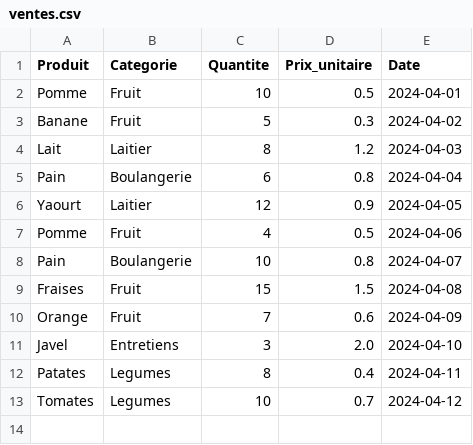
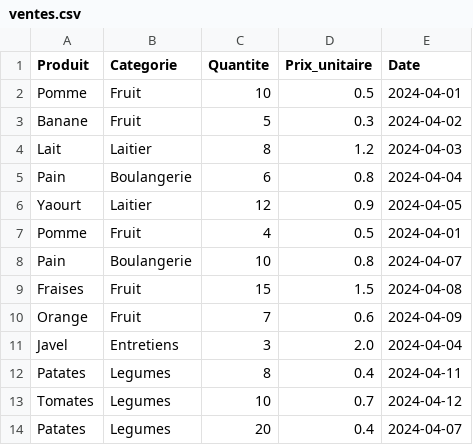
Before and after one commit to Titus-Le-Poussin/exercices_maison, a CSV file: Analyse_ton_supermarché/ventes.csv, drawn as a sheet.

```diff
--- a/Analyse_ton_supermarché/ventes.csv
+++ b/Analyse_ton_supermarché/ventes.csv
@@ -6,3 +6,3 @@ Pain,Boulangerie,6,0.8,2024-04-04
 Yaourt,Laitier,12,0.9,2024-04-05
-Pomme,Fruit,4,0.5,2024-04-06
+Pomme,Fruit,4,0.5,2024-04-01
 Pain,Boulangerie,10,0.8,2024-04-07
@@ -10,4 +10,5 @@ Fraises,Fruit,15,1.5,2024-04-08
 Orange,Fruit,7,0.6,2024-04-09
-Javel,Entretiens,3,2.0,2024-04-10
+Javel,Entretiens,3,2.0,2024-04-04
 Patates,Legumes,8,0.4,2024-04-11
 Tomates,Legumes,10,0.7,2024-04-12
+Patates,Legumes,20,0.4,2024-04-07
```
Also changed, not shown: 1 other file.
